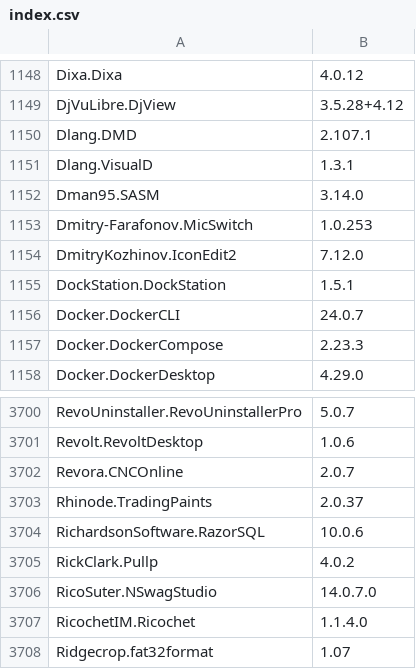
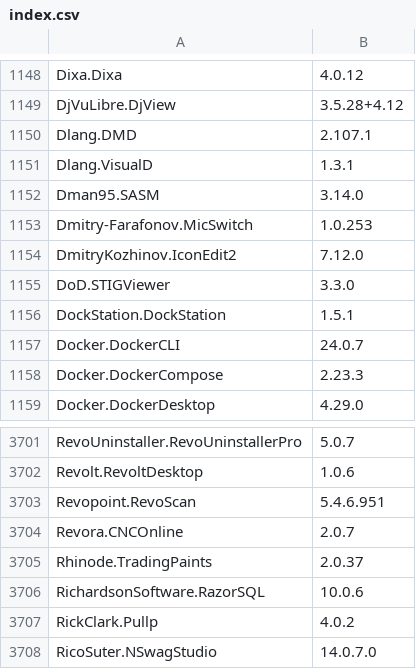
Before and after one commit to svrooij/winget-pkgs-index, a CSV file: index.csv, drawn as a sheet; only a part is shown, gaps mark what is left out; the shorter side is filled out with more unchanged rows.

```diff
--- a/index.csv
+++ b/index.csv
@@ -1154,2 +1154,3 @@
 "DmitryKozhinov.IconEdit2","7.12.0"
+"DoD.STIGViewer","3.3.0"
 "DockStation.DockStation","1.5.1"
@@ -3701,2 +3702,3 @@
 "Revolt.RevoltDesktop","1.0.6"
+"Revopoint.RevoScan","5.4.6.951"
 "Revora.CNCOnline","2.0.7"
```
Also changed, not shown: 1 other file.
